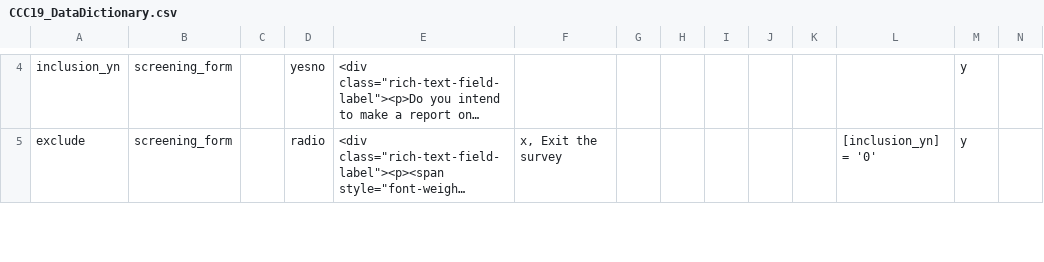
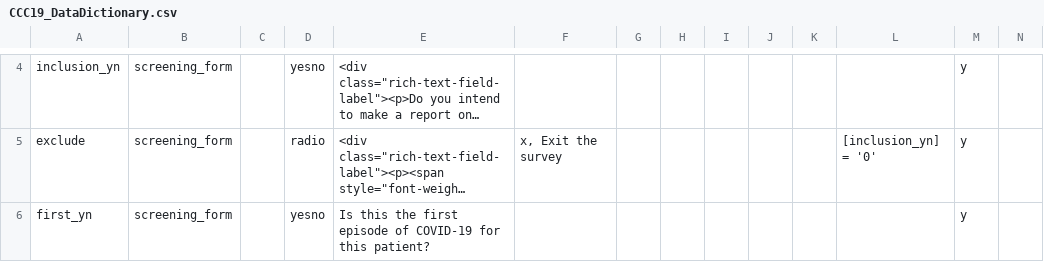
Before and after one commit to covidncancer/CCC19_dictionary, a CSV file: CCC19_DataDictionary.csv, drawn as a sheet; only a part is shown, gaps mark what is left out; long unchanged cells end in …; rows hold the shown columns only; the diff covers the shown part only; the diff names each change by its address in the sheet, - before the commit and + after, or states it on an @@ line.

```diff
--- a/CCC19_DataDictionary.csv
+++ b/CCC19_DataDictionary.csv
+row 6: first_yn | screening_form |  | yesno | Is this the first episode of COVID-19 for this patient? |  |  |  |  |  |  |  | y
```
Also changed, not shown: 1 added row and 4 edited cells elsewhere in this file.
